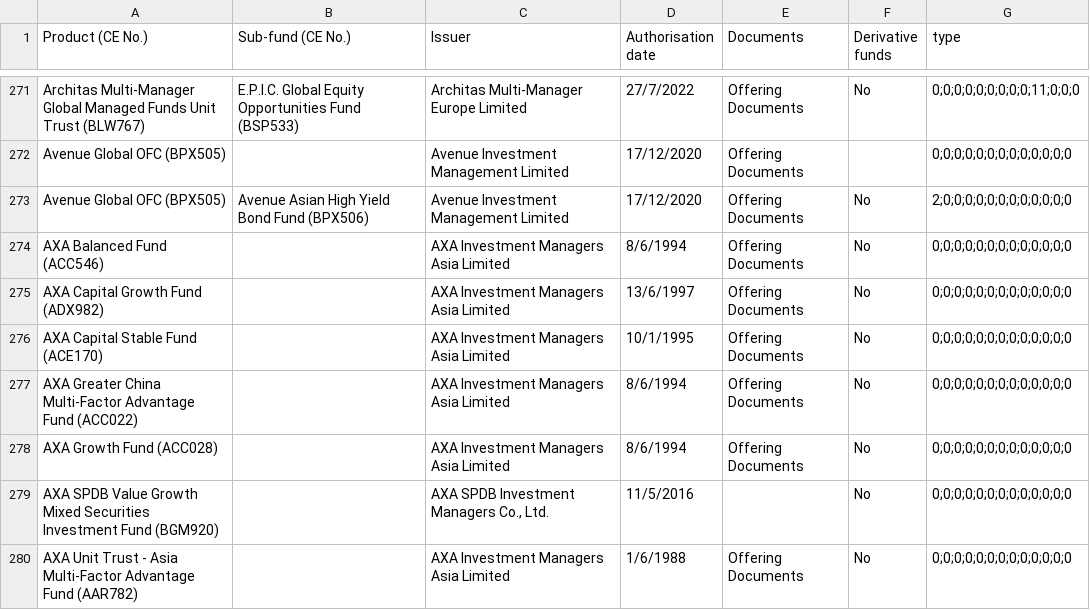
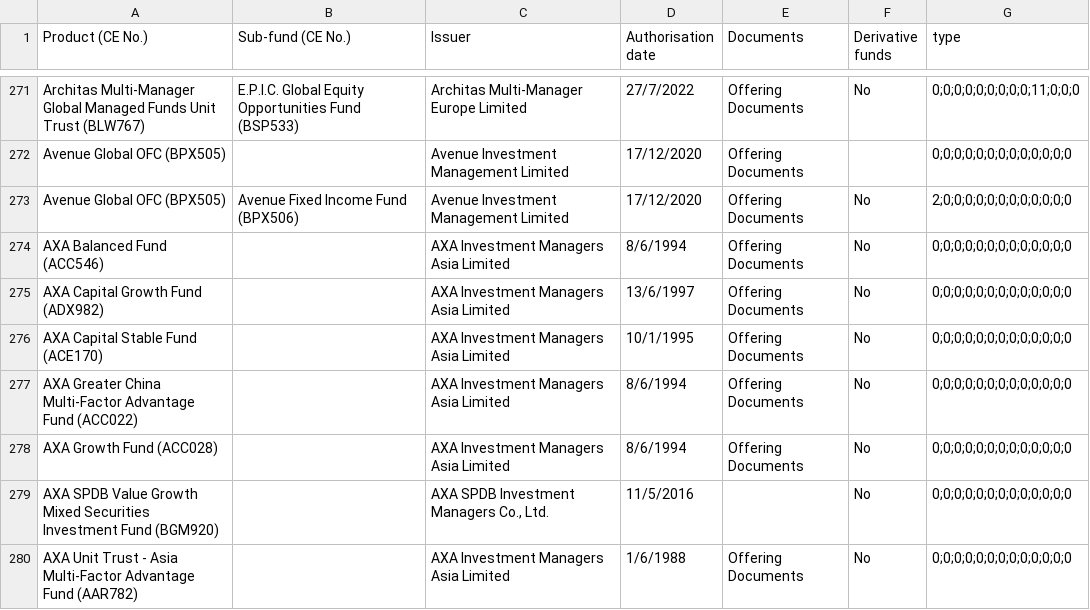
Before and after one commit to Adrian-Yan/FundsData, a CSV file: data/temp/fund_list_type.csv, drawn as a sheet; only a part is shown, gaps mark what is left out; the diff covers the shown part only.

```diff
--- a/data/temp/fund_list_type.csv
+++ b/data/temp/fund_list_type.csv
@@ -272,3 +272,3 @@ Architas Multi-Manager Global Managed Funds Unit Trust (BLW767),E.P.I.C. Global
 Avenue Global OFC (BPX505),,Avenue Investment Management Limited,17/12/2020,Offering Documents,,0;0;0;0;0;0;0;0;0;0;0;0;0
-Avenue Global OFC (BPX505),Avenue Asian High Yield Bond Fund (BPX506),Avenue Investment Management Limited,17/12/2020,Offering Documents,No,2;0;0;0;0;0;0;0;0;0;0;0;0
+Avenue Global OFC (BPX505),Avenue Fixed Income Fund (BPX506),Avenue Investment Management Limited,17/12/2020,Offering Documents,No,2;0;0;0;0;0;0;0;0;0;0;0;0
 AXA Balanced Fund (ACC546),,AXA Investment Managers Asia Limited,8/6/1994,Offering Documents,No,0;0;0;0;0;0;0;0;0;0;0;0;0
```
Also changed, not shown: 3 added rows, 3 removed rows and 19 edited cells elsewhere in this file, 3 other files.
